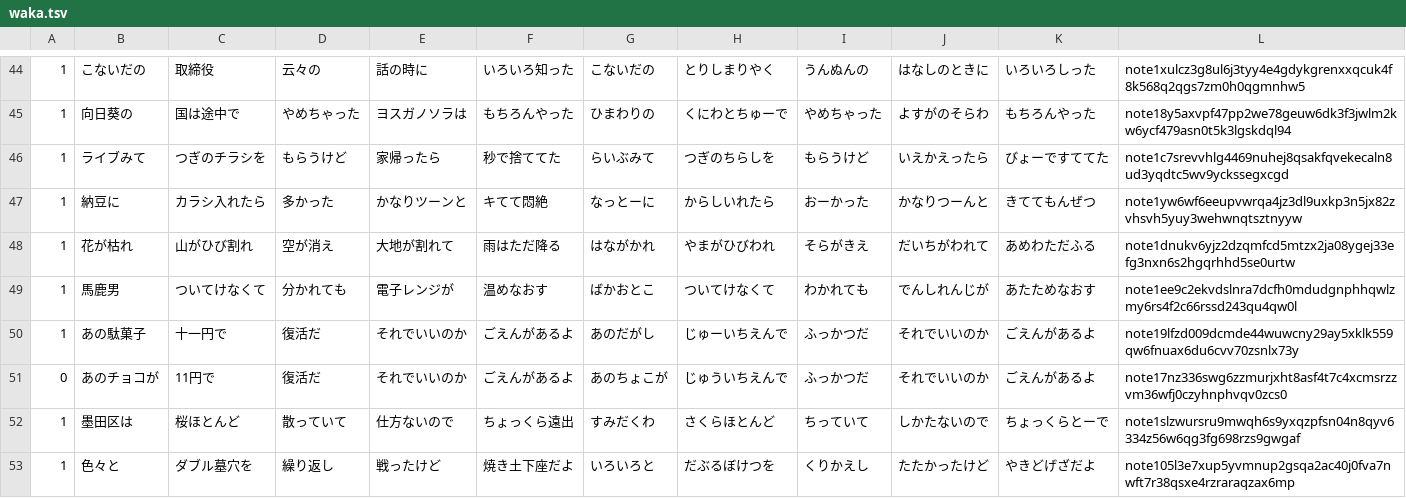
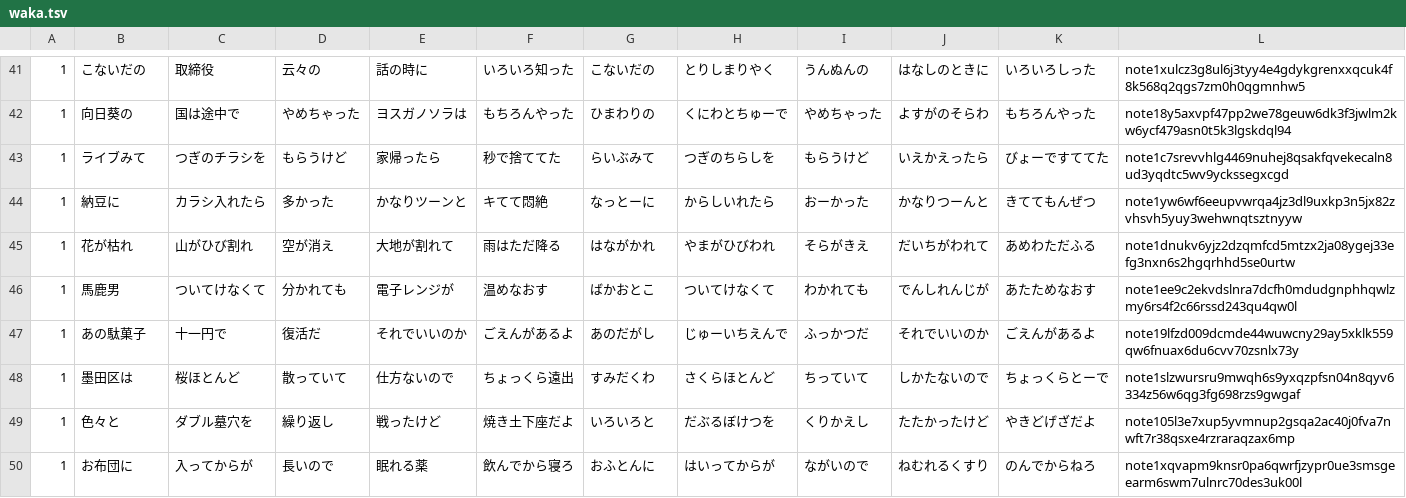
Before and after one commit to koteitan/nostr-100-poems, a TSV file: data/waka.tsv, drawn as a sheet; only a part is shown, gaps mark what is left out; the shorter side is filled out with more unchanged rows; the diff covers the shown part only; the diff names each change by its address in the sheet, - before the commit and + after, or states it on an @@ line.

Commit message:
remove data

```diff
--- a/data/waka.tsv
+++ b/data/waka.tsv
-row 51: 0 | あのチョコが | 11円で | 復活だ | それでいいのか | ごえんがあるよ | あのちょこが | じゅういちえんで | ふっかつだ | それでいいのか | ごえんがあるよ | note17nz336swg6zzmurjxht8asf4t7c4xcmsrzzvm36wfj0czyhnphvqv0zcs0
```
Also changed, not shown: 5 removed rows elsewhere in this file.
